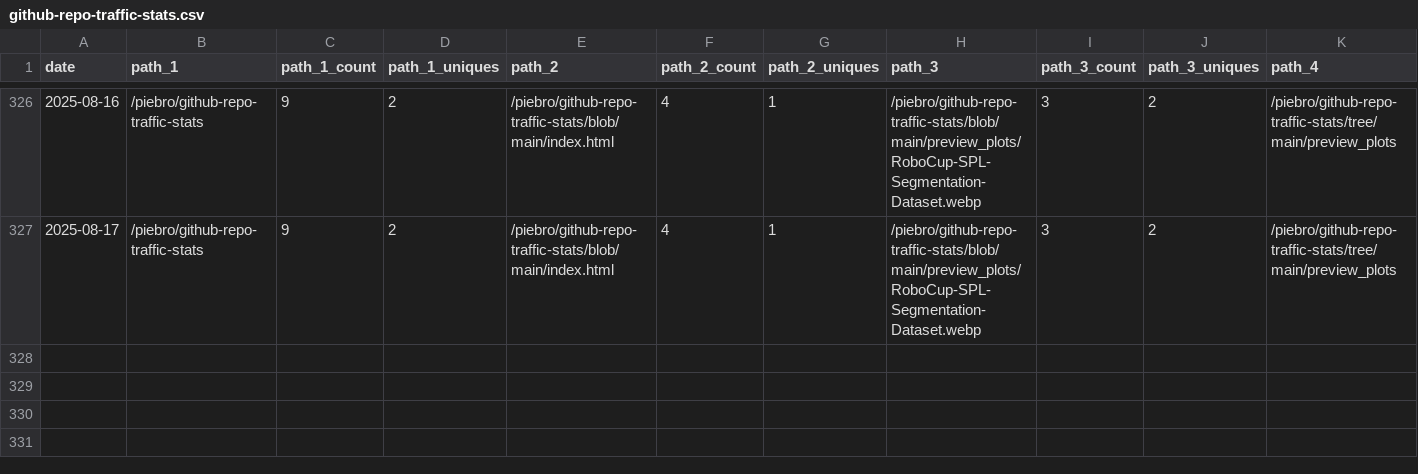
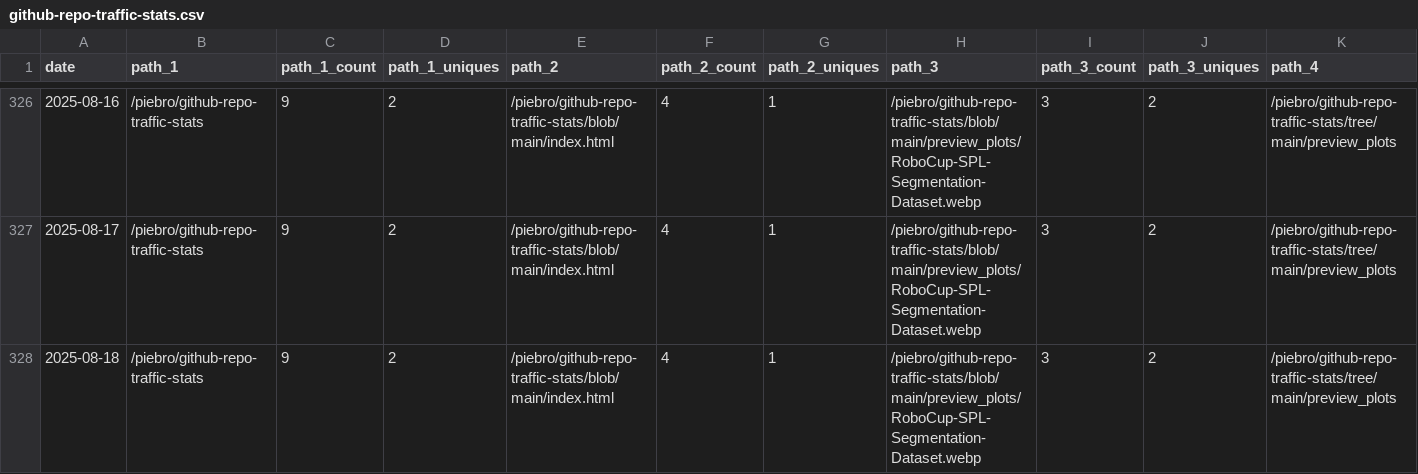
Before and after one commit to piebro/github-repo-traffic-stats, a CSV file: data/github_paths/github-repo-traffic-stats.csv, drawn as a sheet; only a part is shown, gaps mark what is left out; rows hold the shown columns only; the diff names each change by its address in the sheet, - before the commit and + after, or states it on an @@ line.

Commit message:
data update

```diff
--- a/data/github_paths/github-repo-traffic-stats.csv
+++ b/data/github_paths/github-repo-traffic-stats.csv
+row 328: 2025-08-18 | /piebro/github-repo-traffic-stats | 9 | 2 | /piebro/github-repo-traffic-stats/blob/main/index.html | 4 | 1 | /piebro/github-repo-traffic-stats/blob/main/preview_plots/RoboCup-SPL-Segmentation-Dataset.webp | 3 | 2 | /piebro/github-repo-traffic-stats/tree/main/preview_plots
```
Also changed, not shown: data/github_paths/deutsche-bahn-data.csv, data/github_paths/deutsche-bahn-statistics.csv, 38 other files.
